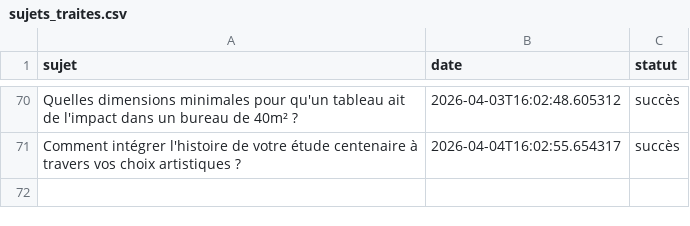
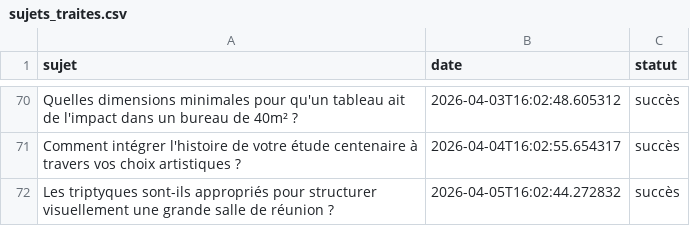
Before and after one commit to Metalosmose21/Cabinet-avocat-1-, a CSV file: sujets_traites.csv, drawn as a sheet; only a part is shown, gaps mark what is left out.

```diff
--- a/sujets_traites.csv
+++ b/sujets_traites.csv
@@ -71 +71,2 @@ Quelles dimensions minimales pour qu'un tableau ait de l'impact dans un bureau d
 Comment intégrer l'histoire de votre étude centenaire à travers vos choix artistiques ?,2026-04-04T16:02:55.654317,succès
+Les triptyques sont-ils appropriés pour structurer visuellement une grande salle de réunion ?,2026-04-05T16:02:44.272832,succès
```
Also changed, not shown: sujets.csv.
